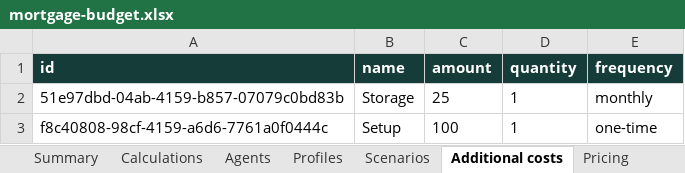
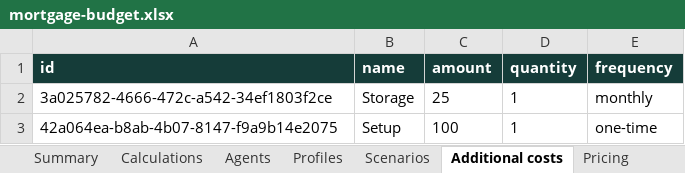
Before and after one commit to sandiplahiri/llm-token-cost-estimator, an Excel workbook: artifacts/mortgage-budget.xlsx, sheet Additional costs, drawn as a sheet; values as stored, in another font and other column widths than the file's, no borders; the diff names each change by its address in the sheet, - before the commit and + after, or states it on an @@ line.

```diff
--- a/artifacts/mortgage-budget.xlsx (sheet Additional costs)
+++ b/artifacts/mortgage-budget.xlsx (sheet Additional costs)
-A2 (id): 51e97dbd-04ab-4159-b857-07079c0bd83b
+A2 (id): 3a025782-4666-472c-a542-34ef1803f2ce
-A3 (id): f8c40808-98cf-4159-a6d6-7761a0f0444c
+A3 (id): 42a064ea-b8ab-4b07-8147-f9a9b14e2075
```
Also changed, not shown: sheet Pricing, artifacts/300-agents-import.xlsx, artifacts/agent-import.xlsx, 16 other files.
